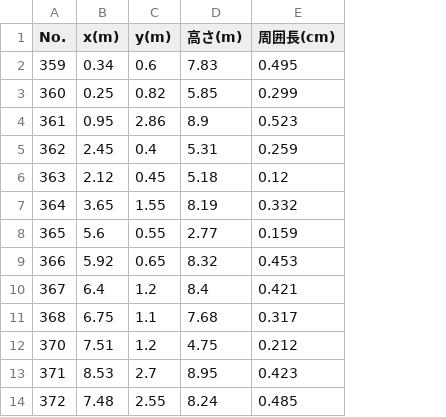
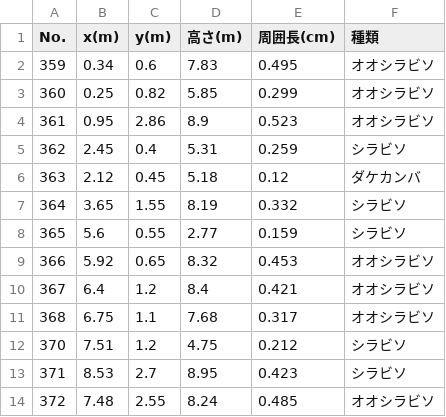
Before and after one commit to anabanted/simagare_yatsugatake, a CSV file: 中間の高さ.csv, drawn as a sheet; only a part is shown; the diff names each change by its address in the sheet, - before the commit and + after, or states it on an @@ line.

```diff
--- a/中間の高さ.csv
+++ b/中間の高さ.csv
+column F (種類), rows 2-14: オオシラビソ | オオシラビソ | オオシラビソ | シラビソ | ダケカンバ | シラビソ | シラビソ | オオシラビソ | オオシラビソ | オオシラビソ | シラビソ | シラビソ | オオシラビソ
```
Also changed, not shown: 最低の高さ.csv, 最高の高さ.csv.
